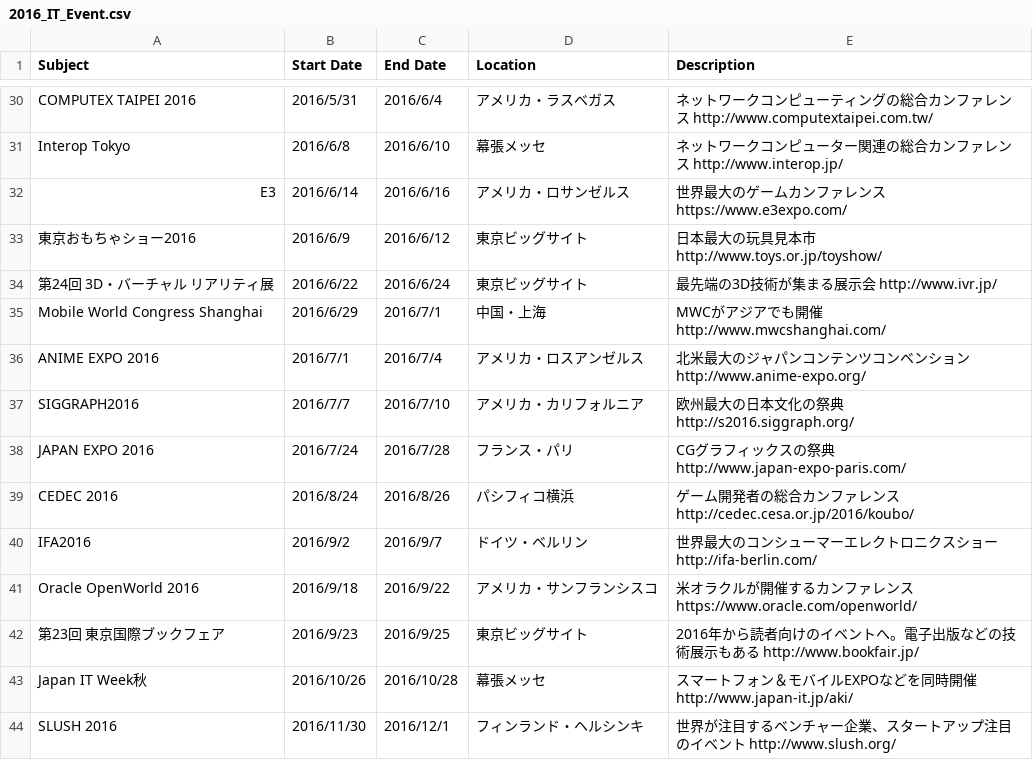
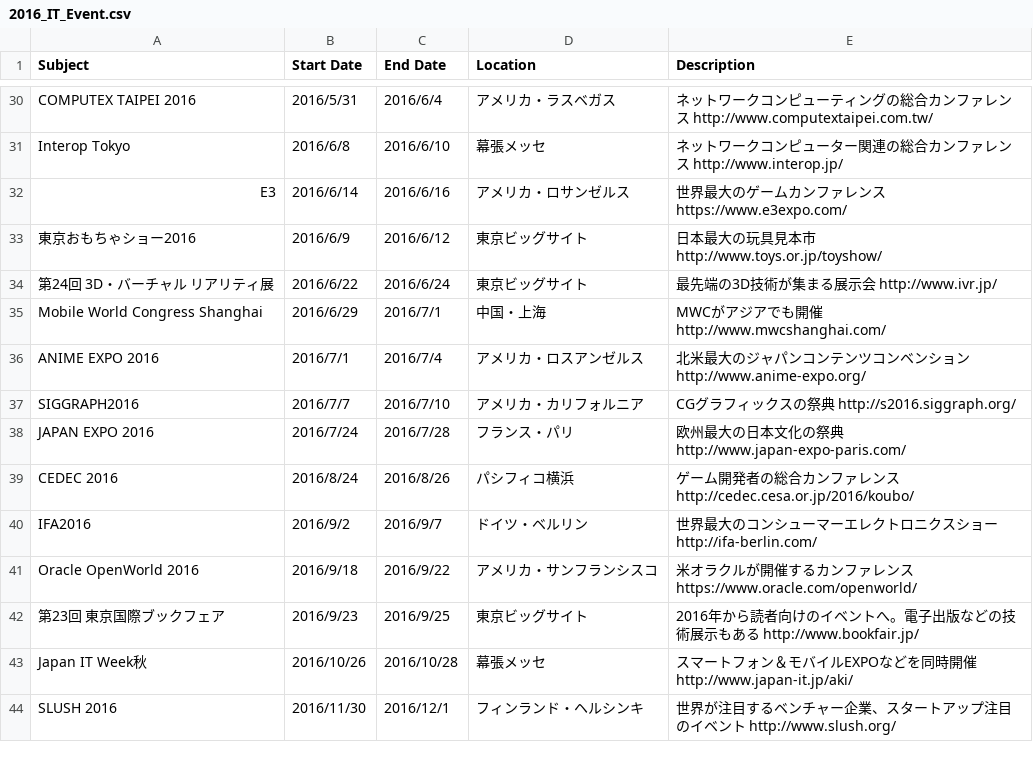
Before and after one commit to kwaka1208/IT_Event_Calendar, a CSV file: 2016_IT_Event.csv, drawn as a sheet; only a part is shown, gaps mark what is left out.

Commit message:
fix description (SIGGRAPH2016, JAPAN EXPO)

```diff
--- a/2016_IT_Event.csv
+++ b/2016_IT_Event.csv
@@ -36,4 +36,4 @@ Mobile World Congress Shanghai,2016/6/29,2016/7/1,中国・上海,MWCがアジ
 ANIME EXPO 2016,2016/7/1,2016/7/4,アメリカ・ロスアンゼルス,北米最大のジャパンコンテンツコンベンション http://www.anime-expo.org/
-SIGGRAPH2016,2016/7/7,2016/7/10,アメリカ・カリフォルニア,欧州最大の日本文化の祭典 http://s2016.siggraph.org/
-JAPAN EXPO 2016,2016/7/24,2016/7/28,フランス・パリ,CGグラフィックスの祭典 http://www.japan-expo-paris.com/
+SIGGRAPH2016,2016/7/7,2016/7/10,アメリカ・カリフォルニア,CGグラフィックスの祭典 http://s2016.siggraph.org/
+JAPAN EXPO 2016,2016/7/24,2016/7/28,フランス・パリ,欧州最大の日本文化の祭典 http://www.japan-expo-paris.com/
 CEDEC 2016,2016/8/24,2016/8/26,パシフィコ横浜,ゲーム開発者の総合カンファレンス http://cedec.cesa.or.jp/2016/koubo/
```
